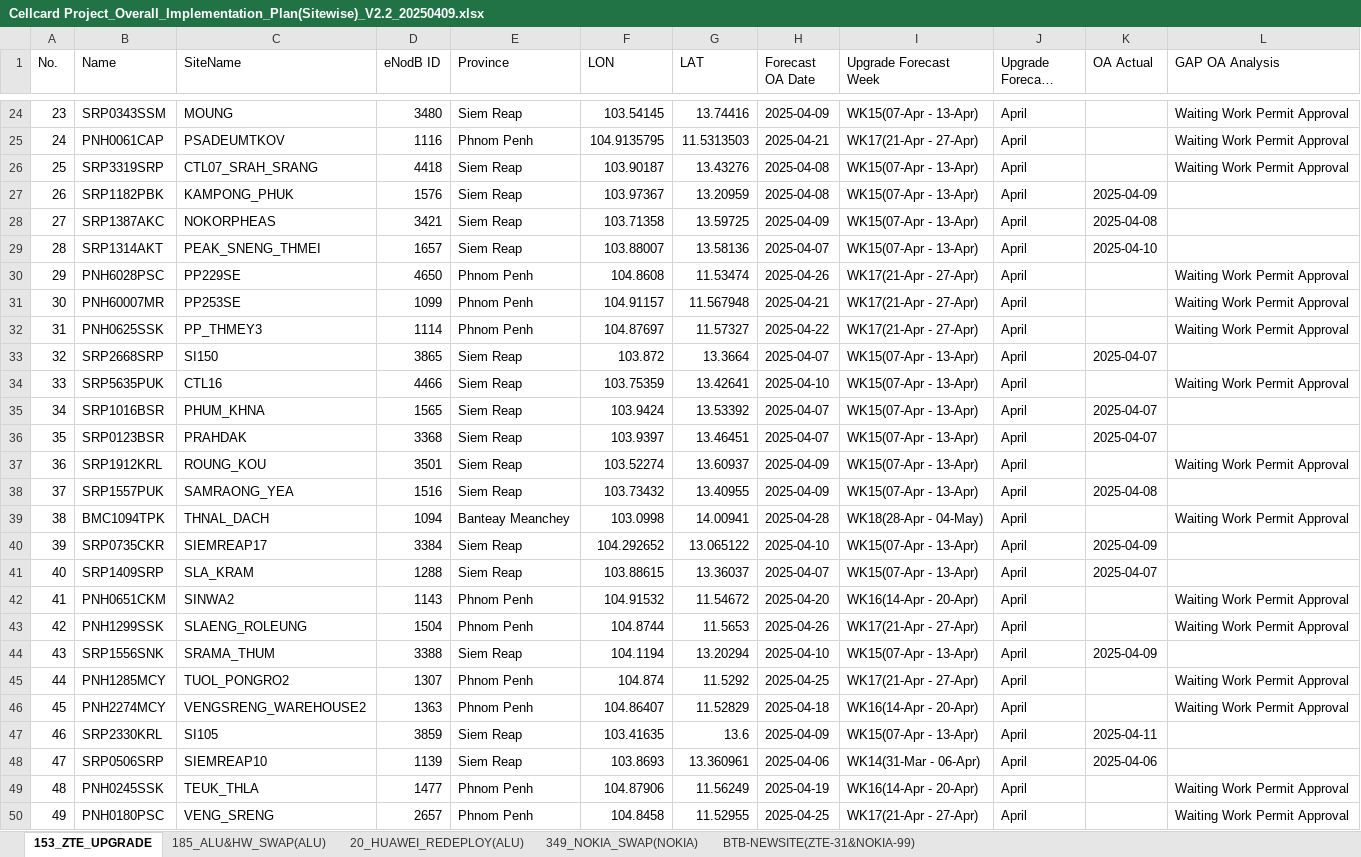
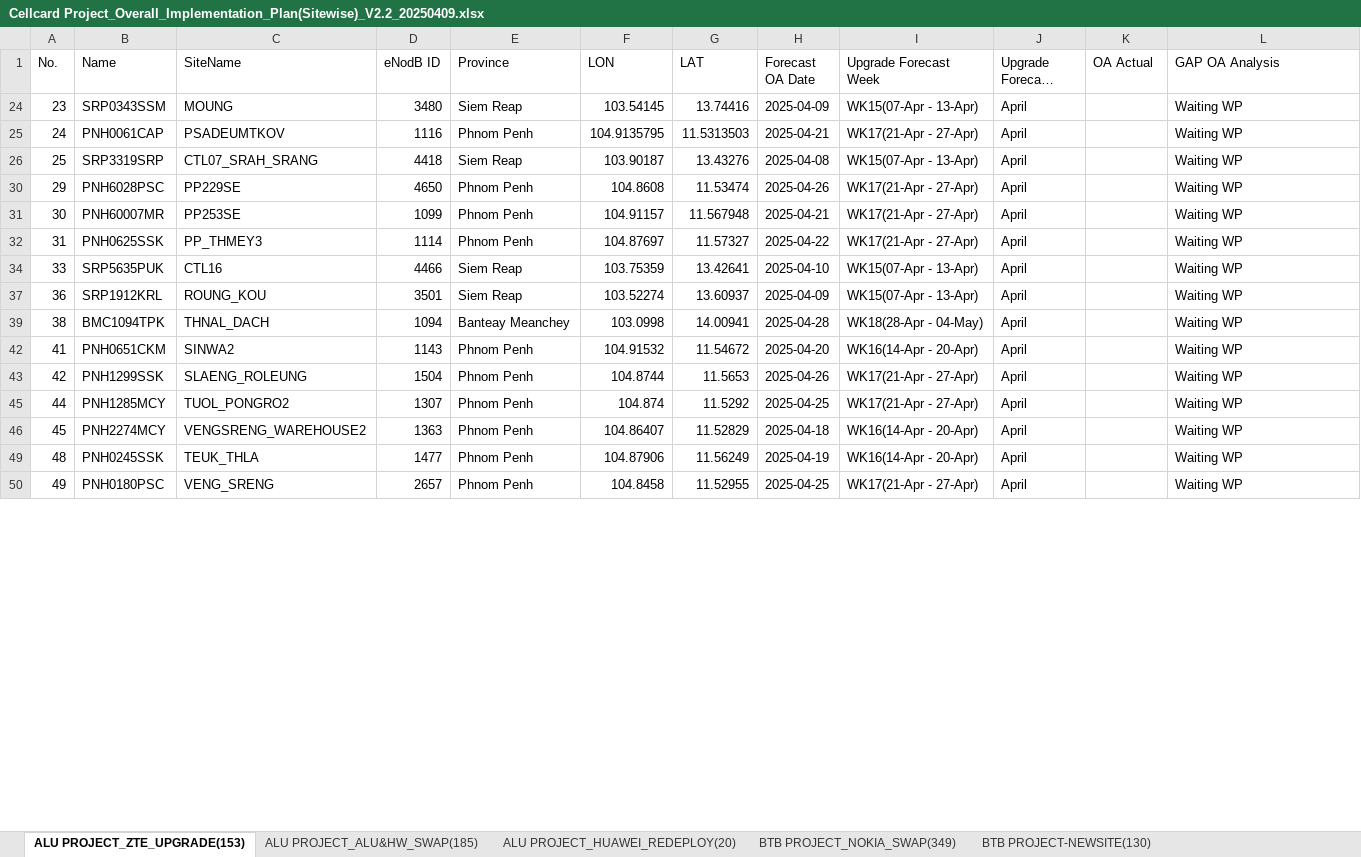
Before and after one commit to sonchanvathana/streamlit-app, an Excel workbook: Cellcard Project_Overall_Implementation_Plan(Sitewise)_V2.2_20250409.xlsx, sheet ALU PROJECT_ZTE_UPGRADE(153), drawn as a sheet; only a part is shown, gaps mark what is left out; long unchanged cells end in …; values as stored, in another font and other column widths than the file's, no cell formats; the diff covers the shown part only; the diff names each change by its address in the sheet, - before the commit and + after, or states it on an @@ line.

Commit message:
update:excel

```diff
--- a/Cellcard Project_Overall_Implementation_Plan(Sitewise)_V2.2_20250409.xlsx (sheet ALU PROJECT_ZTE_UPGRADE(153))
+++ b/Cellcard Project_Overall_Implementation_Plan(Sitewise)_V2.2_20250409.xlsx (sheet ALU PROJECT_ZTE_UPGRADE(153))
-sheet tab: 153_ZTE_UPGRADE
+sheet tab: ALU PROJECT_ZTE_UPGRADE(153)
-sheet tab: 185_ALU&HW_SWAP(ALU)
+sheet tab: ALU PROJECT_ALU&HW_SWAP(185)
-sheet tab: 20_HUAWEI_REDEPLOY(ALU)
+sheet tab: ALU PROJECT_HUAWEI_REDEPLOY(20)
-sheet tab: 349_NOKIA_SWAP(NOKIA)
+sheet tab: BTB PROJECT_NOKIA_SWAP(349)
-sheet tab: BTB-NEWSITE(ZTE-31&NOKIA-99)
+sheet tab: BTB PROJECT-NEWSITE(130)
-L24:L26 (GAP OA Analysis): Waiting Work Permit Approval
+L24:L26 (GAP OA Analysis): Waiting WP
@@ row 27 hidden: 26 | SRP1182PBK | KAMPONG_PHUK | 1576 | Siem Reap | 103.97367 | 13.20959 | 2025-04-08 | WK15(07-Apr - 13-Apr) | April | 2025-04-09 @@
@@ row 28 hidden: 27 | SRP1387AKC | NOKORPHEAS | 3421 | Siem Reap | 103.71358 | 13.59725 | 2025-04-09 | WK15(07-Apr - 13-Apr) | April | 2025-04-08 @@
@@ row 29 hidden: 28 | SRP1314AKT | PEAK_SNENG_THMEI | 1657 | Siem Reap | 103.88007 | 13.58136 | 2025-04-07 | WK15(07-Apr - 13-Apr) | April | 2025-04-10 @@
-L30:L32 (GAP OA Analysis): Waiting Work Permit Approval
+L30:L32 (GAP OA Analysis): Waiting WP
@@ row 33 hidden: 32 | SRP2668SRP | SI150 | 3865 | Siem Reap | 103.872 | 13.3664 | 2025-04-07 | WK15(07-Apr - 13-Apr) | April | 2025-04-07 @@
-L34 (GAP OA Analysis): Waiting Work Permit Approval
+L34 (GAP OA Analysis): Waiting WP
@@ row 35 hidden: 34 | SRP1016BSR | PHUM_KHNA | 1565 | Siem Reap | 103.9424 | 13.53392 | 2025-04-07 | WK15(07-Apr - 13-Apr) | April | 2025-04-07 @@
@@ row 36 hidden: 35 | SRP0123BSR | PRAHDAK | 3368 | Siem Reap | 103.9397 | 13.46451 | 2025-04-07 | WK15(07-Apr - 13-Apr) | April | 2025-04-07 @@
-L37 (GAP OA Analysis): Waiting Work Permit Approval
+L37 (GAP OA Analysis): Waiting WP
@@ row 38 hidden: 37 | SRP1557PUK | SAMRAONG_YEA | 1516 | Siem Reap | 103.73432 | 13.40955 | 2025-04-09 | WK15(07-Apr - 13-Apr) | April | 2025-04-08 @@
-L39 (GAP OA Analysis): Waiting Work Permit Approval
+L39 (GAP OA Analysis): Waiting WP
@@ row 40 hidden: 39 | SRP0735CKR | SIEMREAP17 | 3384 | Siem Reap | 104.292652 | 13.065122 | 2025-04-10 | WK15(07-Apr - 13-Apr) | April | 2025-04-09 @@
@@ row 41 hidden: 40 | SRP1409SRP | SLA_KRAM | 1288 | Siem Reap | 103.88615 | 13.36037 | 2025-04-07 | WK15(07-Apr - 13-Apr) | April | 2025-04-07 @@
-L42:L43 (GAP OA Analysis): Waiting Work Permit Approval
+L42:L43 (GAP OA Analysis): Waiting WP
@@ row 44 hidden: 43 | SRP1556SNK | SRAMA_THUM | 3388 | Siem Reap | 104.1194 | 13.20294 | 2025-04-10 | WK15(07-Apr - 13-Apr) | April | 2025-04-09 @@
-L45:L46 (GAP OA Analysis): Waiting Work Permit Approval
+L45:L46 (GAP OA Analysis): Waiting WP
@@ row 47 hidden: 46 | SRP2330KRL | SI105 | 3859 | Siem Reap | 103.41635 | 13.6 | 2025-04-09 | WK15(07-Apr - 13-Apr) | April | 2025-04-11 @@
@@ row 48 hidden: 47 | SRP0506SRP | SIEMREAP10 | 1139 | Siem Reap | 103.8693 | 13.360961 | 2025-04-06 | WK14(31-Mar - 06-Apr) | April | 2025-04-06 @@
-L49:L50 (GAP OA Analysis): Waiting Work Permit Approval
+L49:L50 (GAP OA Analysis): Waiting WP
```
Also changed, not shown: 50 hidden or unhidden rows and 76 edited cells elsewhere in this sheet, cell formats.
